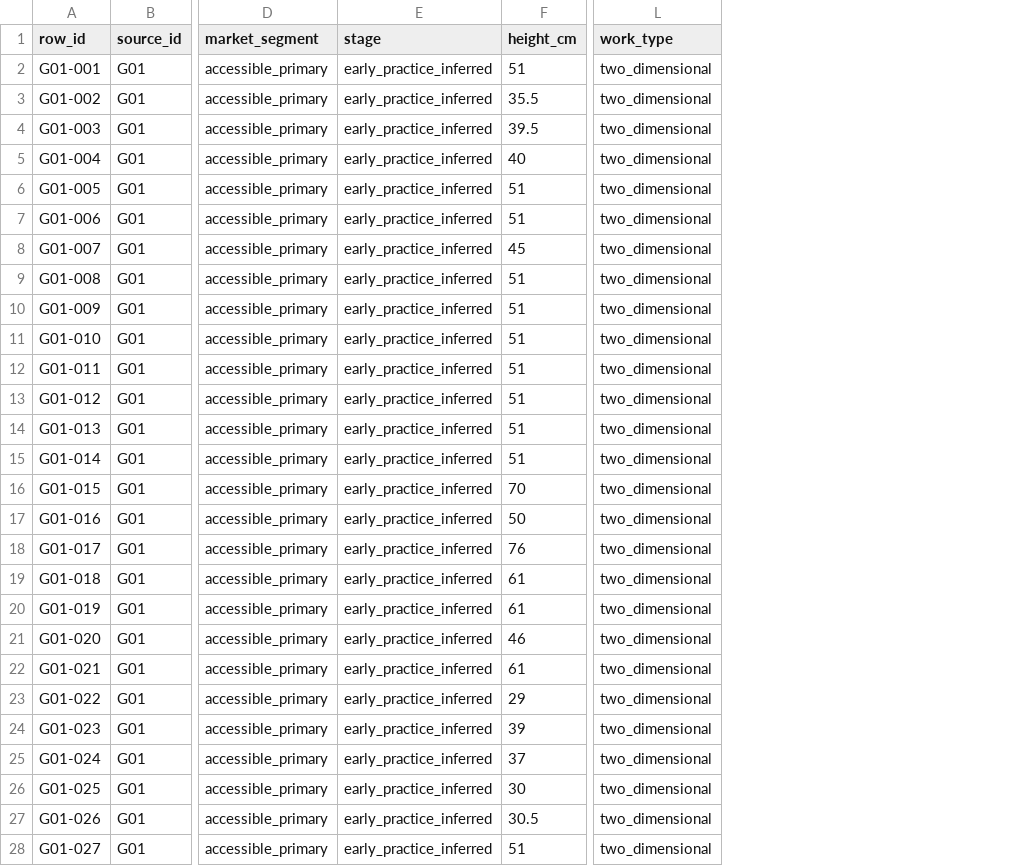
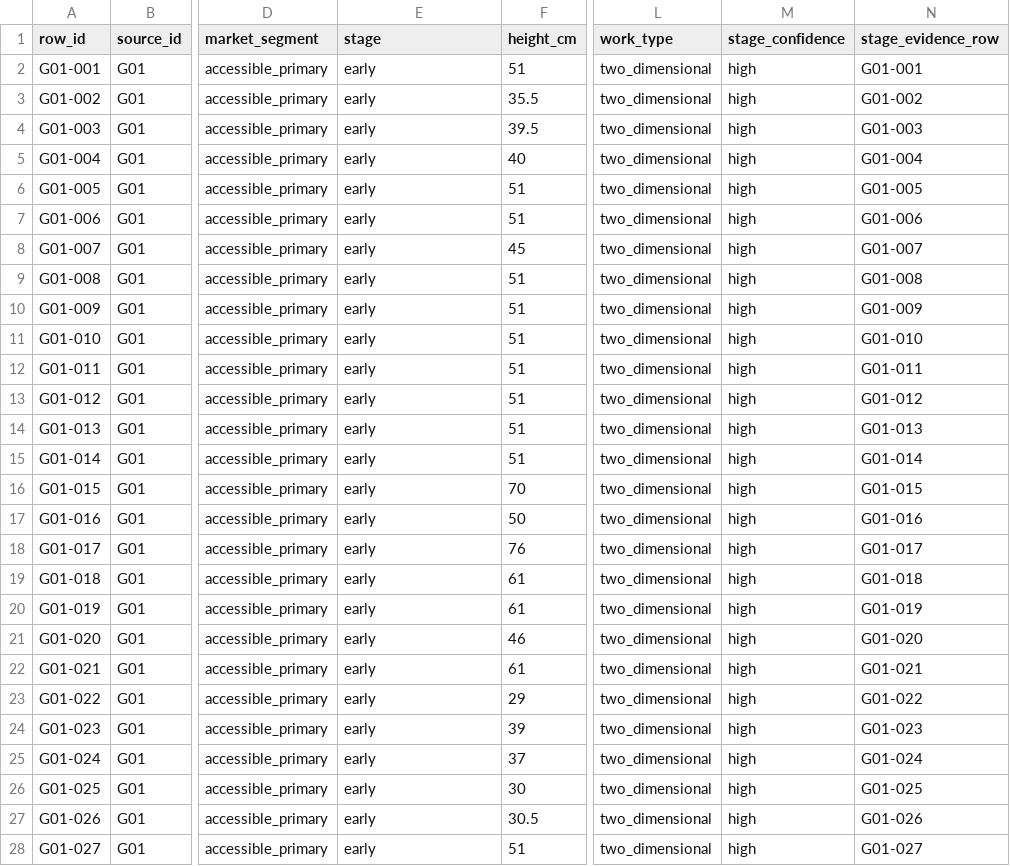
Before and after one commit to grantaj/how-to-price-art, a CSV file: data/gallery_floorsheets.csv, drawn as a sheet; only a part is shown, gaps mark what is left out; the diff covers the shown part only; the diff names each change by its address in the sheet, - before the commit and + after, or states it on an @@ line.

Commit message:
Annotate pseudonymised price records with researched artist career stages

```diff
--- a/data/gallery_floorsheets.csv
+++ b/data/gallery_floorsheets.csv
+column M (stage_confidence), rows 2-28: all high
+column N (stage_evidence_row), rows 2-28: G01-001 | G01-002 | G01-003 | G01-004 | G01-005 | G01-006 | G01-007 | G01-008 | G01-009 | G01-010 | G01-011 | G01-012 | G01-013 | G01-014 | G01-015 | G01-016 | G01-017 | G01-018 | G01-019 | G01-020 | G01-021 | G01-022 | G01-023 | G01-024 | G01-025 | G01-026 | G01-027
-E2:E28 (stage): early_practice_inferred
+E2:E28 (stage): early
```
Also changed, not shown: 47 edited cells elsewhere in this file.
